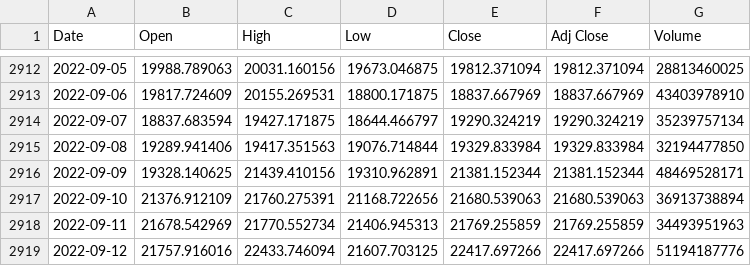
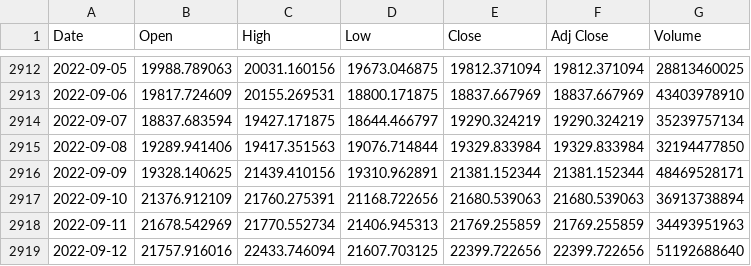
Before and after one commit to chainparrot/parrot, a CSV file: Prices/sonuc.csv, drawn as a sheet; only a part is shown, gaps mark what is left out.

Commit message:
Update from https://github.com/chainparrot/Prices/commit/3042bae17de2137830f2456dfb72dc2c85fce63a

```diff
--- a/Prices/sonuc.csv
+++ b/Prices/sonuc.csv
@@ -2918,2 +2918,2 @@ Date,Open,High,Low,Close,Adj Close,Volume
 2022-09-11,21678.542969,21770.552734,21406.945313,21769.255859,21769.255859,34493951963
-2022-09-12,21757.916016,22433.746094,21607.703125,22417.697266,22417.697266,51194187776
+2022-09-12,21757.916016,22433.746094,21607.703125,22399.722656,22399.722656,51192688640
```
Also changed, not shown: 4 other files.
